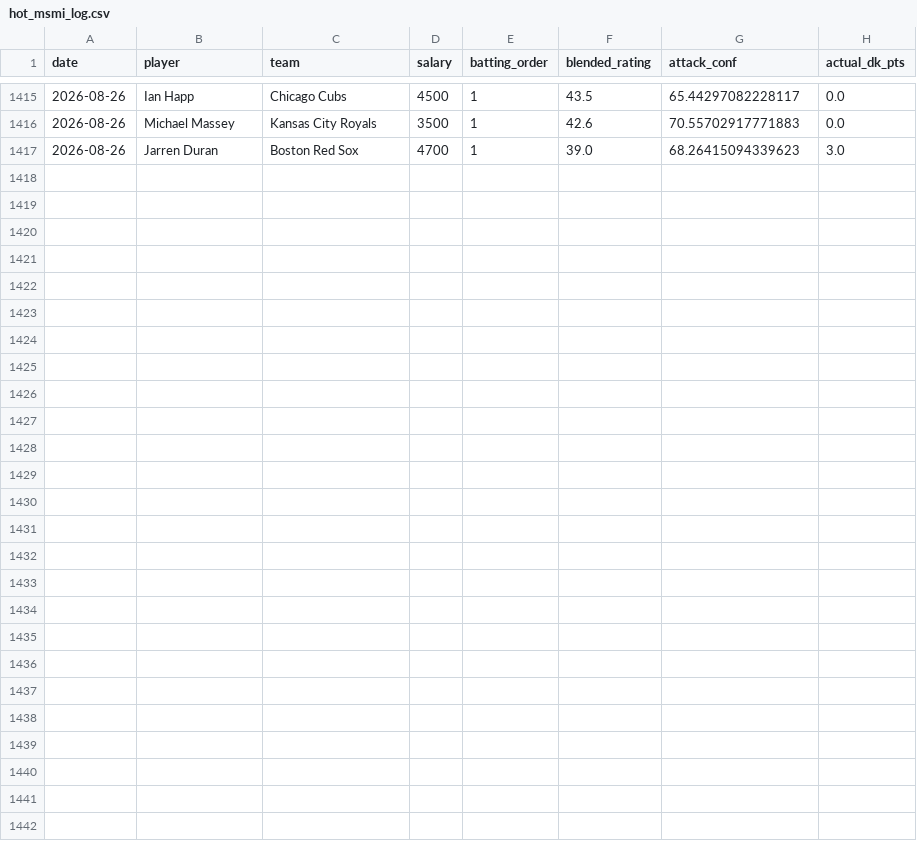
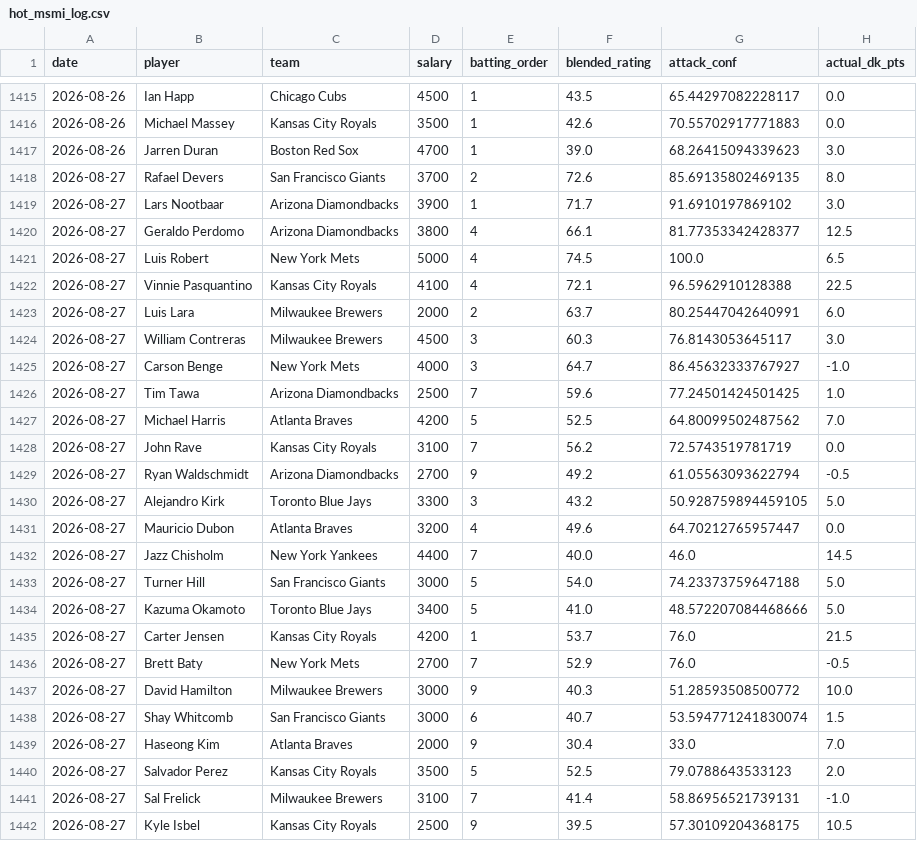
Before and after one commit to kklosowiak/MlbDFS, a CSV file: scratch/passive_tracker/signals/hot_msmi_log.csv, drawn as a sheet; only a part is shown, gaps mark what is left out.

```diff
--- a/scratch/passive_tracker/signals/hot_msmi_log.csv
+++ b/scratch/passive_tracker/signals/hot_msmi_log.csv
@@ -1417 +1417,26 @@ date,player,team,salary,batting_order,blended_rating,attack_conf,actual_dk_pts
 2026-08-26,Jarren Duran,Boston Red Sox,4700,1,39.0,68.26415094339623,3.0
+2026-08-27,Rafael Devers,San Francisco Giants,3700,2,72.6,85.69135802469135,8.0
+2026-08-27,Lars Nootbaar,Arizona Diamondbacks,3900,1,71.7,91.6910197869102,3.0
+2026-08-27,Geraldo Perdomo,Arizona Diamondbacks,3800,4,66.1,81.77353342428377,12.5
+2026-08-27,Luis Robert,New York Mets,5000,4,74.5,100.0,6.5
+2026-08-27,Vinnie Pasquantino,Kansas City Royals,4100,4,72.1,96.5962910128388,22.5
+2026-08-27,Luis Lara,Milwaukee Brewers,2000,2,63.7,80.25447042640991,6.0
+2026-08-27,William Contreras,Milwaukee Brewers,4500,3,60.3,76.8143053645117,3.0
+2026-08-27,Carson Benge,New York Mets,4000,3,64.7,86.45632333767927,-1.0
+2026-08-27,Tim Tawa,Arizona Diamondbacks,2500,7,59.6,77.24501424501425,1.0
+2026-08-27,Michael Harris,Atlanta Braves,4200,5,52.5,64.80099502487562,7.0
+2026-08-27,John Rave,Kansas City Royals,3100,7,56.2,72.5743519781719,0.0
+2026-08-27,Ryan Waldschmidt,Arizona Diamondbacks,2700,9,49.2,61.05563093622794,-0.5
+2026-08-27,Alejandro Kirk,Toronto Blue Jays,3300,3,43.2,50.928759894459105,5.0
+2026-08-27,Mauricio Dubon,Atlanta Braves,3200,4,49.6,64.70212765957447,0.0
+2026-08-27,Jazz Chisholm,New York Yankees,4400,7,40.0,46.0,14.5
+2026-08-27,Turner Hill,San Francisco Giants,3000,5,54.0,74.23373759647188,5.0
+2026-08-27,Kazuma Okamoto,Toronto Blue Jays,3400,5,41.0,48.572207084468666,5.0
+2026-08-27,Carter Jensen,Kansas City Royals,4200,1,53.7,76.0,21.5
+2026-08-27,Brett Baty,New York Mets,2700,7,52.9,76.0,-0.5
+2026-08-27,David Hamilton,Milwaukee Brewers,3000,9,40.3,51.28593508500772,10.0
+2026-08-27,Shay Whitcomb,San Francisco Giants,3000,6,40.7,53.594771241830074,1.5
+2026-08-27,Haseong Kim,Atlanta Braves,2000,9,30.4,33.0,7.0
+2026-08-27,Salvador Perez,Kansas City Royals,3500,5,52.5,79.0788643533123,2.0
+2026-08-27,Sal Frelick,Milwaukee Brewers,3100,7,41.4,58.86956521739131,-1.0
+2026-08-27,Kyle Isbel,Kansas City Royals,2500,9,39.5,57.30109204368175,10.5
```
Also changed, not shown: scratch/passive_tracker/signals/anti_chalk_smash_log.csv, scratch/passive_tracker/signals/elite_platoon_log.csv, 11 other files.
